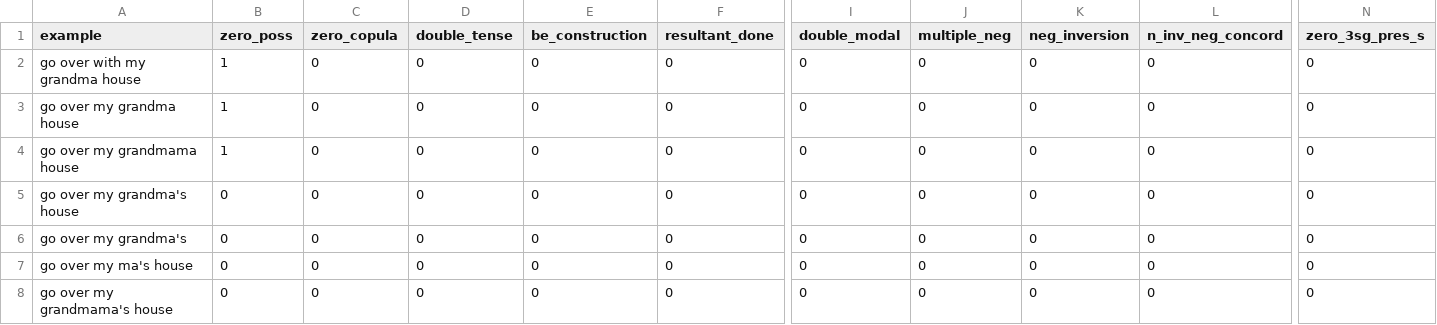
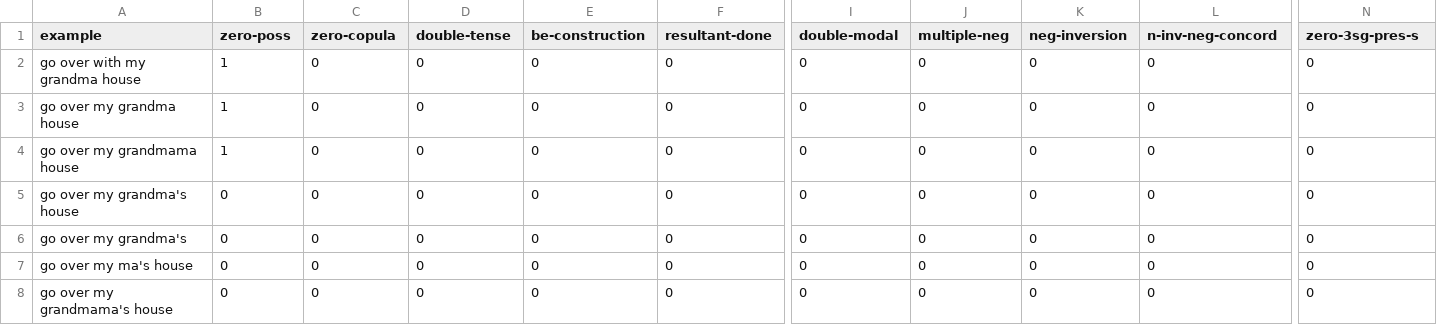
Before and after one commit to mariemmanue/Dissertation, a TSV file: Masis/AAE-ManualGen.tsv (was Masis/CGEdit.tsv), drawn as a sheet; only a part is shown, gaps mark what is left out; the diff covers the shown part only; the diff names each change by its address in the sheet, - before the commit and + after, or states it on an @@ line.

```diff
--- a/Masis/CGEdit.tsv
+++ b/Masis/AAE-ManualGen.tsv
-B1: zero_poss
+B1: zero-poss
-C1: zero_copula
+C1: zero-copula
-D1: double_tense
+D1: double-tense
-E1: be_construction
+E1: be-construction
-F1: resultant_done
+F1: resultant-done
-I1: double_modal
+I1: double-modal
-J1: multiple_neg
+J1: multiple-neg
-K1: neg_inversion
+K1: neg-inversion
-L1: n_inv_neg_concord
+L1: n-inv-neg-concord
-N1: zero_3sg_pres_s
+N1: zero-3sg-pres-s
```
Also changed, not shown: 4 edited cells elsewhere in this file, 8 other files.
